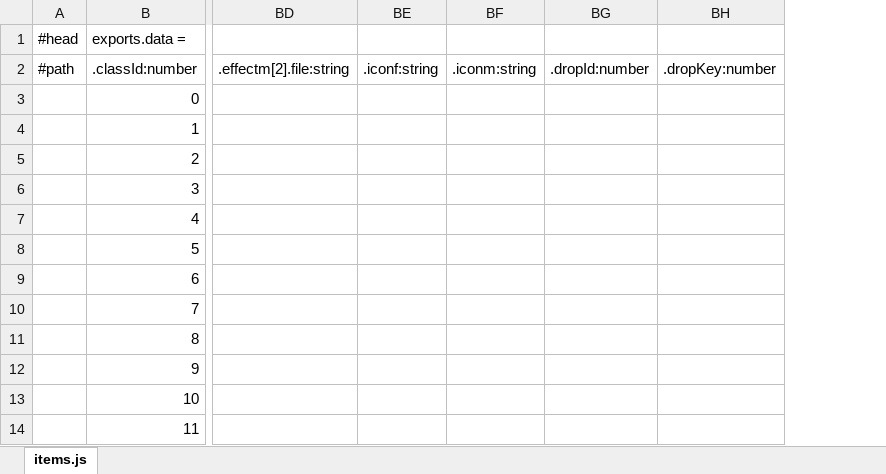
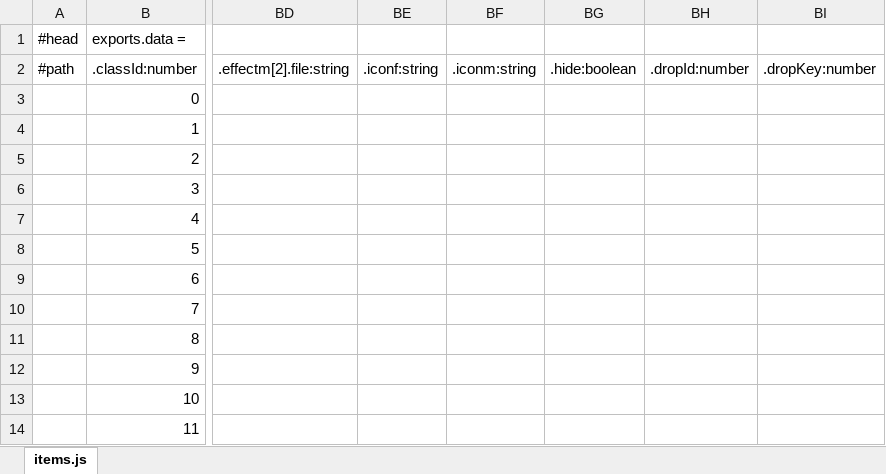
Before and after one commit to faruba/ever-dungeon-data, an Excel workbook: items.xlsx, sheet items.js, drawn as a sheet; only a part is shown, gaps mark what is left out; values as stored, in another font and other column widths than the file's, no borders; the diff names each change by its address in the sheet, - before the commit and + after, or states it on an @@ line.

```diff
--- a/items.xlsx (sheet items.js)
+++ b/items.xlsx (sheet items.js)
+column BG (.hide:boolean), empty
```
Also changed, not shown: enhance.xlsx, 2 other files.
